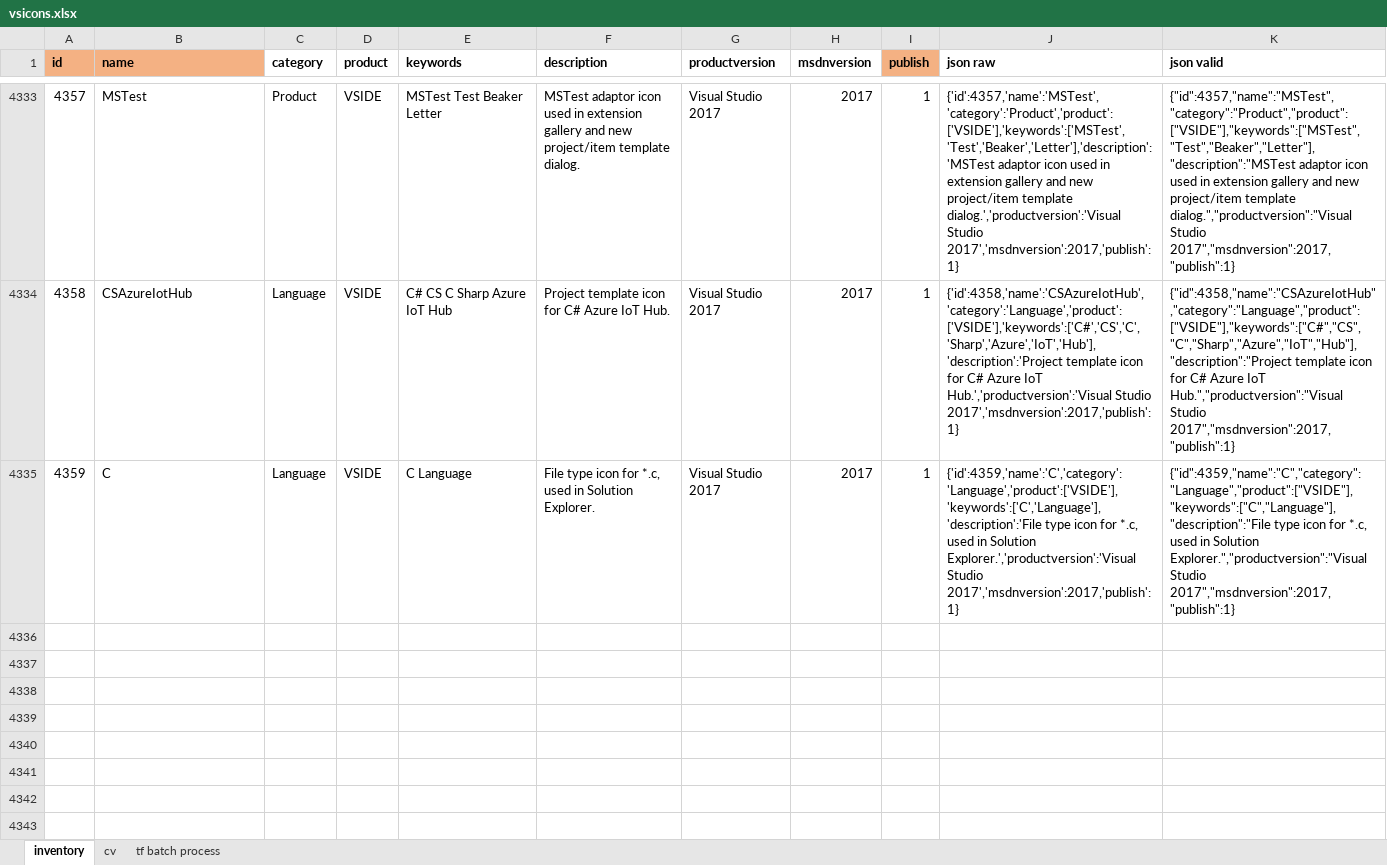
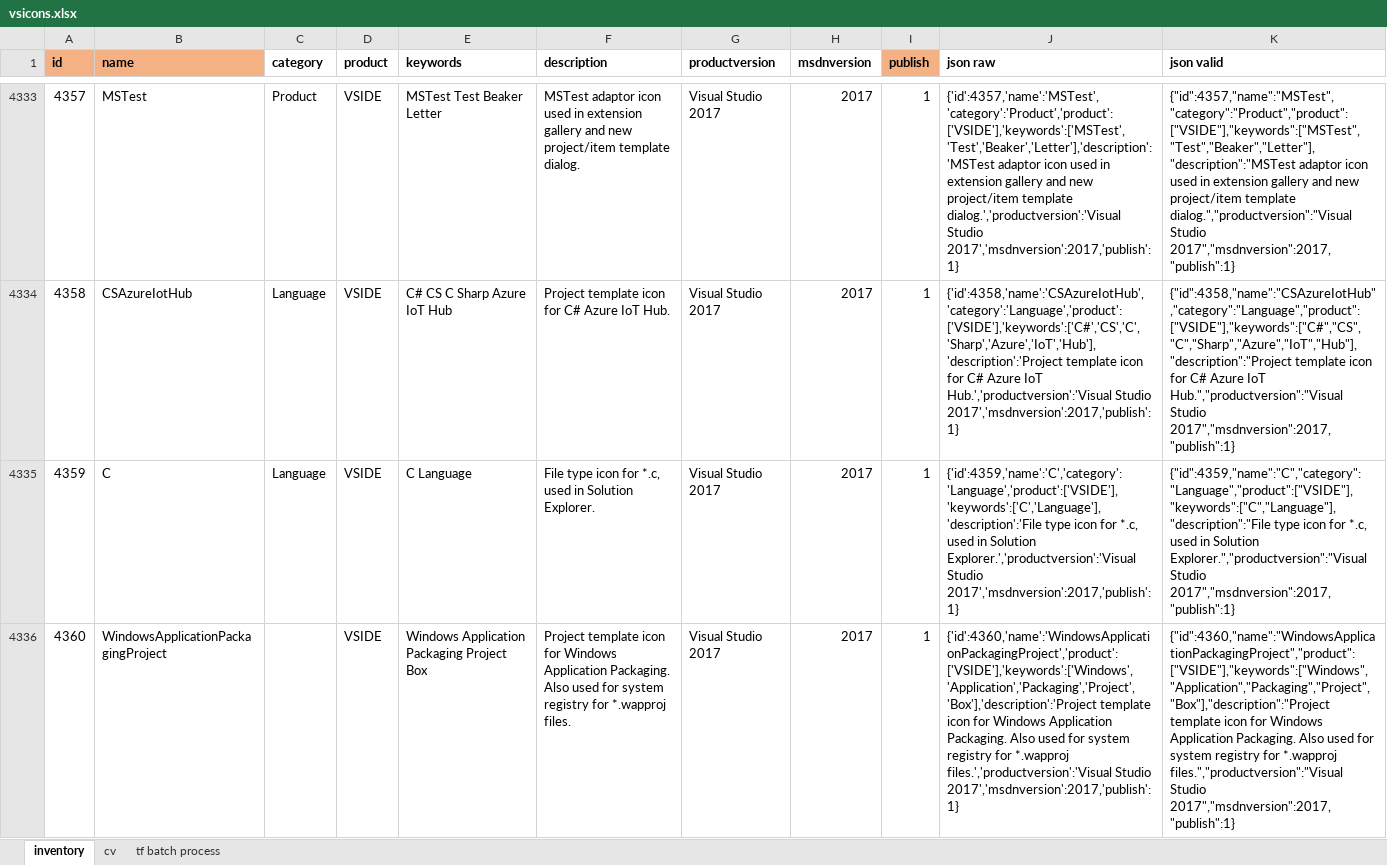
Before and after one commit to madcapsoftware/vsicons, an Excel workbook: src/assets/vsicons.xlsx, sheet inventory, drawn as a sheet; only a part is shown, gaps mark what is left out; values as stored, in another font and other column widths than the file's, no borders; the diff names each change by its address in the sheet, - before the commit and + after, or states it on an @@ line.

Commit message:
Added new icon metadata

```diff
--- a/src/assets/vsicons.xlsx (sheet inventory)
+++ b/src/assets/vsicons.xlsx (sheet inventory)
+row 4336: 4360 | WindowsApplicationPackagingProject |  | VSIDE | Windows Application Packaging Project Box | Project template icon for Windows Application Packaging. Also used for system registry for *.wapproj files. | Visual Studio 2017 | 2017 | 1 | {'id':4360,'name':'WindowsApplicationPackagingProject','product':['VSIDE'],'keywords':['Windows','Application','Packaging','Project','Box'],'description':'Project template icon for Windows Application Packaging. Also used for system registry for *.wapproj files.','productversion':'Visual Studio 2017','msdnversion':2017,'publish':1} | {"id":4360,"name":"WindowsApplicationPackagingProject","product":["VSIDE"],"keywords":["Windows","Application","Packaging","Project","Box"],"description":"Project template icon for Windows Application Packaging. Also used for system registry for *.wapproj files.","productversion":"Visual Studio 2017","msdnversion":2017,"publish":1}
```
Also changed, not shown: 1 other file.
